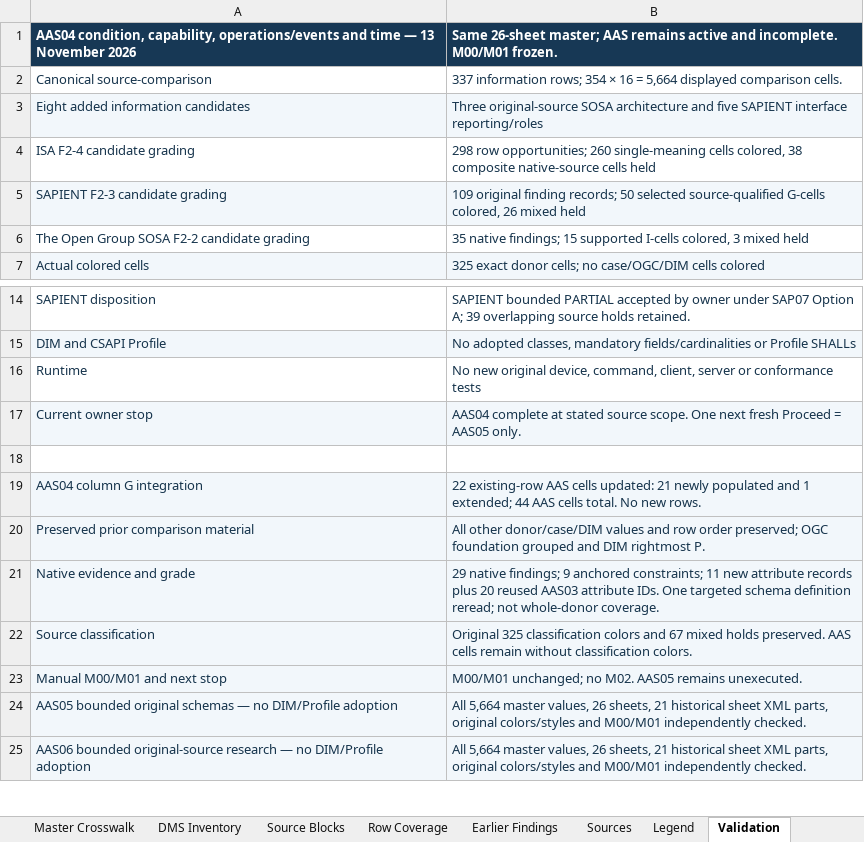
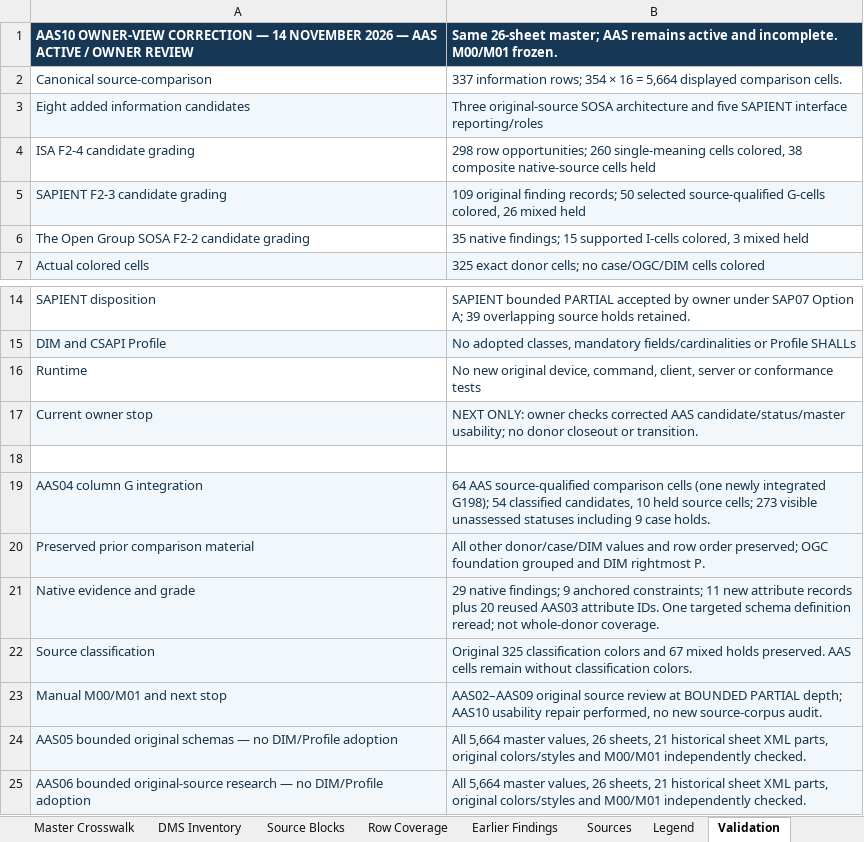
Before and after one commit to OS4CSAPI/glaux-client, an Excel workbook: Docs/Research/DIM_Profile_V2/Donor_DIM_Crosswalk/Master_Donor_Concept_to_DIM_Crosswalk.xlsx, sheet Validation, drawn as a sheet; only a part is shown, gaps mark what is left out; values as stored, in another font and other column widths than the file's, no borders; the diff names each change by its address in the sheet, - before the commit and + after, or states it on an @@ line.

```diff
--- a/Docs/Research/DIM_Profile_V2/Donor_DIM_Crosswalk/Master_Donor_Concept_to_DIM_Crosswalk.xlsx (sheet Validation)
+++ b/Docs/Research/DIM_Profile_V2/Donor_DIM_Crosswalk/Master_Donor_Concept_to_DIM_Crosswalk.xlsx (sheet Validation)
-A1: AAS04 condition, capability, operations/events and time — 13 November 2026
+A1: AAS10 OWNER-VIEW CORRECTION — 14 NOVEMBER 2026 — AAS ACTIVE / OWNER REVIEW
-B17: AAS04 complete at stated source scope. One next fresh Proceed = AAS05 only.
+B17: NEXT ONLY: owner checks corrected AAS candidate/status/master usability; no donor closeout or transition.
-B19: 22 existing-row AAS cells updated: 21 newly populated and 1 extended; 44 AAS cells total. No new rows.
+B19: 64 AAS source-qualified comparison cells (one newly integrated G198); 54 classified candidates, 10 held source cells; 273 visible unassessed statuses including 9 case holds.
-B23: M00/M01 unchanged; no M02. AAS05 remains unexecuted.
+B23: AAS02–AAS09 original source review at BOUNDED PARTIAL depth; AAS10 usability repair performed, no new source-corpus audit.
```
Also changed, not shown: sheet Master Crosswalk, sheet Legend, sheet Summary, sheet DIM Register, 6 other files.
